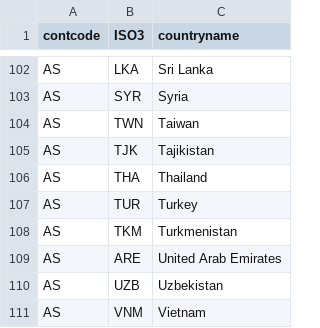
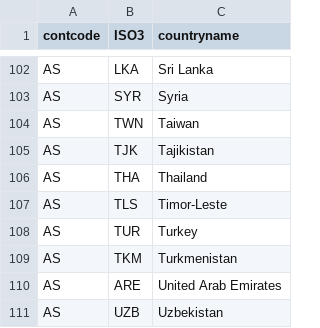
Before and after one commit to elisehellwig/dhs, a CSV file: data/continentcodes.csv, drawn as a sheet; only a part is shown, gaps mark what is left out; the shorter side is filled out with more unchanged rows; the diff names each change by its address in the sheet, - before the commit and + after, or states it on an @@ line.

Commit message:
added Timor-Leste

```diff
--- a/data/continentcodes.csv
+++ b/data/continentcodes.csv
+row 107: AS | TLS | Timor-Leste
```
Also changed, not shown: 1 other file.
